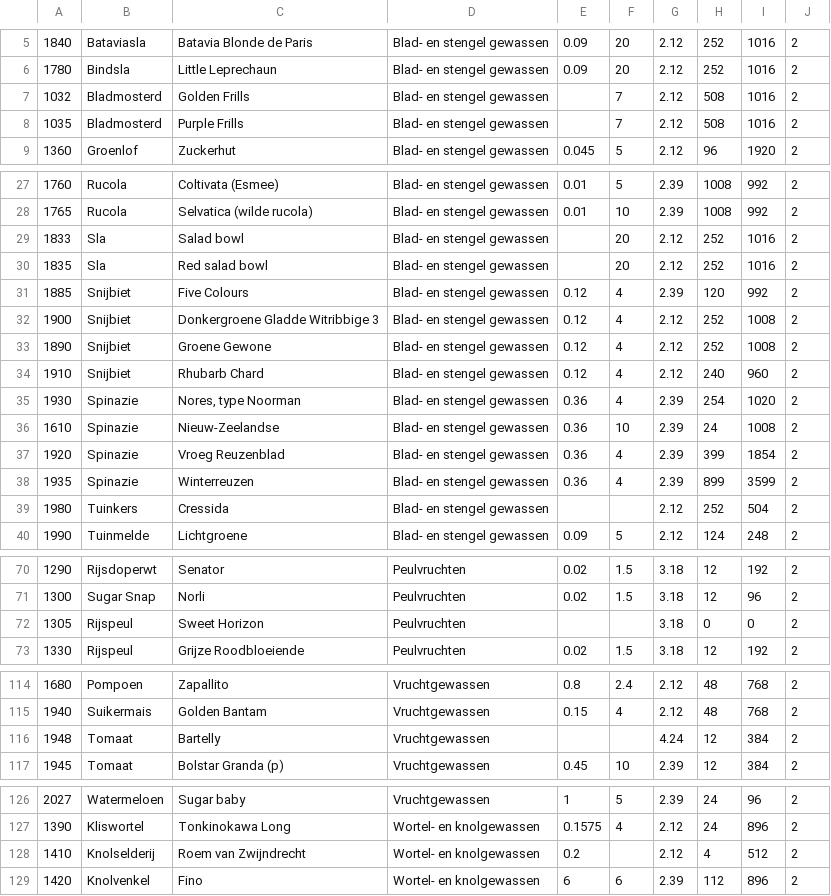
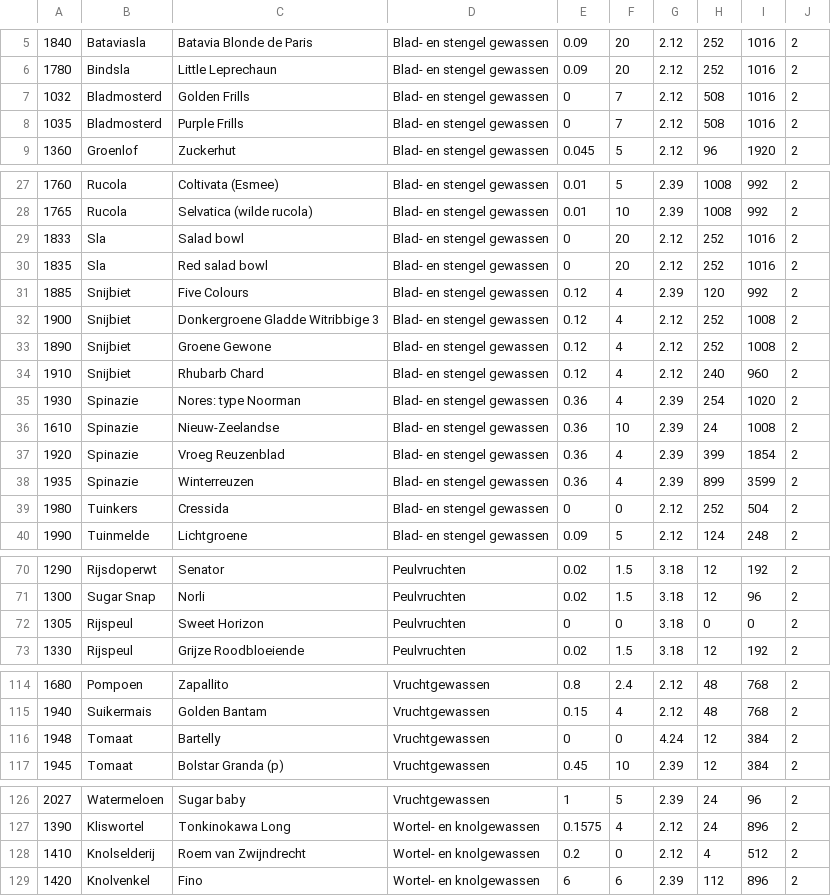
Before and after one commit to erooijak/oogstplanner, a CSV file: CropData.csv, drawn as a sheet; only a part is shown, gaps mark what is left out; the diff covers the shown part only.

Commit message:
Improve input test data by replacing empty strings with 0

```diff
--- a/CropData.csv
+++ b/CropData.csv
@@ -6,4 +6,4 @@
 1780,Bindsla ,Little Leprechaun ,Blad- en stengel gewassen,0.09,20,2.12,252,1016,2
-1032,Bladmosterd,Golden Frills,Blad- en stengel gewassen,,7,2.12,508,1016,2
-1035,Bladmosterd,Purple Frills,Blad- en stengel gewassen,,7,2.12,508,1016,2
+1032,Bladmosterd,Golden Frills,Blad- en stengel gewassen,0,7,2.12,508,1016,2
+1035,Bladmosterd,Purple Frills,Blad- en stengel gewassen,0,7,2.12,508,1016,2
 1360,Groenlof ,Zuckerhut ,Blad- en stengel gewassen,0.045,5,2.12,96,1920,2
@@ -28,4 +28,4 @@
 1765,Rucola ,Selvatica (wilde rucola) ,Blad- en stengel gewassen,0.01,10,2.39,1008,992,2
-1833,Sla,Salad bowl,Blad- en stengel gewassen,,20,2.12,252,1016,2
-1835,Sla,Red salad bowl,Blad- en stengel gewassen,,20,2.12,252,1016,2
+1833,Sla,Salad bowl,Blad- en stengel gewassen,0,20,2.12,252,1016,2
+1835,Sla,Red salad bowl,Blad- en stengel gewassen,0,20,2.12,252,1016,2
 1885,Snijbiet ,Five Colours ,Blad- en stengel gewassen,0.12,4,2.39,120,992,2
@@ -34,3 +34,3 @@
 1910,Snijbiet ,Rhubarb Chard ,Blad- en stengel gewassen,0.12,4,2.12,240,960,2
-1930,Spinazie ,"Nores, type Noorman ",Blad- en stengel gewassen,0.36,4,2.39,254,1020,2
+1930,Spinazie ,Nores: type Noorman ,Blad- en stengel gewassen,0.36,4,2.39,254,1020,2
 1610,Spinazie ,Nieuw-Zeelandse,Blad- en stengel gewassen,0.36,10,2.39,24,1008,2
@@ -38,3 +38,3 @@
 1935,Spinazie ,Winterreuzen,Blad- en stengel gewassen,0.36,4,2.39,899,3599,2
-1980,Tuinkers ,Cressida ,Blad- en stengel gewassen,,,2.12,252,504,2
+1980,Tuinkers ,Cressida ,Blad- en stengel gewassen,0,0,2.12,252,504,2
 1990,Tuinmelde ,Lichtgroene,Blad- en stengel gewassen,0.09,5,2.12,124,248,2
@@ -71,3 +71,3 @@
 1300,Sugar Snap,Norli ,Peulvruchten,0.02,1.5,3.18,12,96,2
-1305,Rijspeul ,Sweet Horizon,Peulvruchten,,,3.18,0,0,2
+1305,Rijspeul ,Sweet Horizon,Peulvruchten,0,0,3.18,0,0,2
 1330,Rijspeul ,Grijze Roodbloeiende,Peulvruchten,0.02,1.5,3.18,12,192,2
@@ -115,3 +115,3 @@
 1940,Suikermais ,Golden Bantam ,Vruchtgewassen,0.15,4,2.12,48,768,2
-1948,Tomaat,Bartelly,Vruchtgewassen,,,4.24,12,384,2
+1948,Tomaat,Bartelly,Vruchtgewassen,0,0,4.24,12,384,2
 1945,Tomaat,Bolstar Granda (p),Vruchtgewassen,0.45,10,2.39,12,384,2
@@ -127,3 +127,3 @@
 1390,Kliswortel ,Tonkinokawa Long ,Wortel- en knolgewassen,0.1575,4,2.12,24,896,2
-1410,Knolselderij ,Roem van Zwijndrecht ,Wortel- en knolgewassen,0.2,,2.12,4,512,2
+1410,Knolselderij ,Roem van Zwijndrecht ,Wortel- en knolgewassen,0.2,0,2.12,4,512,2
 1420,Knolvenkel ,Fino ,Wortel- en knolgewassen,6,6,2.39,112,896,2
```
Also changed, not shown: 84 edited cells elsewhere in this file, 1 other file.
